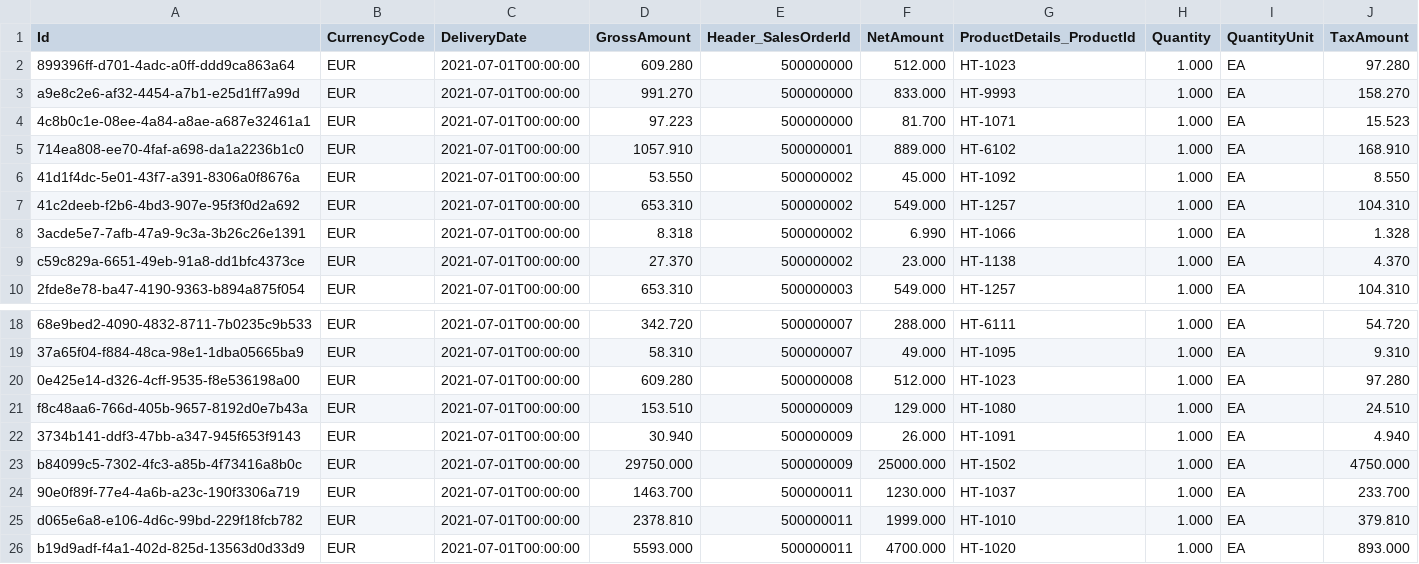
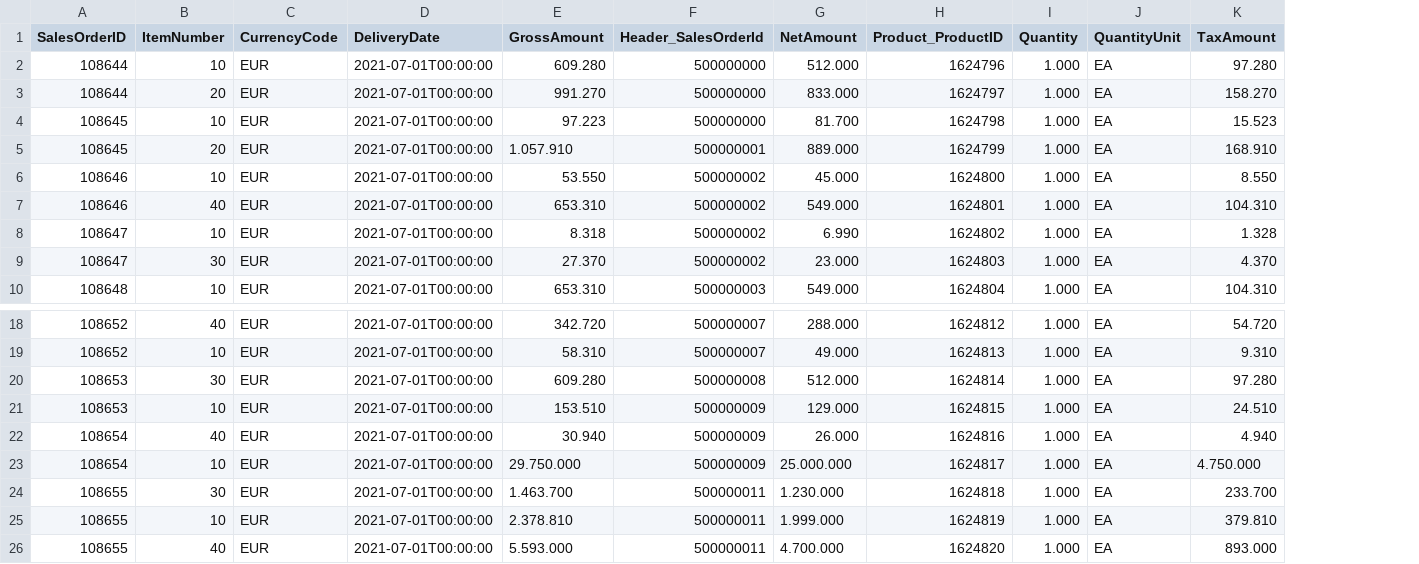
Before and after one commit to lirudayam/sap-teched-cap-inmemory-sample, a CSV file: db/data/sap.ui.espm-SalesOrderItems.csv, drawn as a sheet; only a part is shown, gaps mark what is left out; removed rows and columns are numbered as before the commit, all else as after; the diff names each change by its address in the sheet, - before the commit and + after, or states it on an @@ line.

```diff
--- a/db/data/sap.ui.espm-SalesOrderItems.csv
+++ b/db/data/sap.ui.espm-SalesOrderItems.csv
-column A (Id), rows 2-10: 899396ff-d701-4adc-a0ff-ddd9ca863a64 | a9e8c2e6-af32-4454-a7b1-e25d1ff7a99d | 4c8b0c1e-08ee-4a84-a8ae-a687e32461a1 | 714ea808-ee70-4faf-a698-da1a2236b1c0 | 41d1f4dc-5e01-43f7-a391-8306a0f8676a | 41c2deeb-f2b6-4bd3-907e-95f3f0d2a692 | 3acde5e7-7afb-47a9-9c3a-3b26c26e1391 | c59c829a-6651-49eb-91a8-dd1bfc4373ce | 2fde8e78-ba47-4190-9363-b894a875f054; rows 18-26: 68e9bed2-4090-4832-8711-7b0235c9b533 | 37a65f04-f884-48ca-98e1-1dba05665ba9 | 0e425e14-d326-4cff-9535-f8e536198a00 | f8c48aa6-766d-405b-9657-8192d0e7b43a | 3734b141-ddf3-47bb-a347-945f653f9143 | b84099c5-7302-4fc3-a85b-4f73416a8b0c | 90e0f89f-77e4-4a6b-a23c-190f3306a719 | d065e6a8-e106-4d6c-99bd-229f18fcb782 | b19d9adf-f4a1-402d-825d-13563d0d33d9
+column A (SalesOrderID), rows 2-10: 108644 | 108644 | 108645 | 108645 | 108646 | 108646 | 108647 | 108647 | 108648; rows 18-26: 108652 | 108652 | 108653 | 108653 | 108654 | 108654 | 108655 | 108655 | 108655
+column B (ItemNumber), rows 2-10: 10 | 20 | 10 | 20 | 10 | 40 | 10 | 30 | 10; rows 18-26: 40 | 10 | 30 | 10 | 40 | 10 | 30 | 10 | 40
-column G (ProductDetails_ProductId), rows 2-10: HT-1023 | HT-9993 | HT-1071 | HT-6102 | HT-1092 | HT-1257 | HT-1066 | HT-1138 | HT-1257; rows 18-26: HT-6111 | HT-1095 | HT-1023 | HT-1080 | HT-1091 | HT-1502 | HT-1037 | HT-1010 | HT-1020
+column H (Product_ProductID), rows 2-10: 1624796 | 1624797 | 1624798 | 1624799 | 1624800 | 1624801 | 1624802 | 1624803 | 1624804; rows 18-26: 1624812 | 1624813 | 1624814 | 1624815 | 1624816 | 1624817 | 1624818 | 1624819 | 1624820
-E5 (GrossAmount): 1057.910
+E5 (GrossAmount): 1.057.910
-E23 (GrossAmount): 29750.000
+E23 (GrossAmount): 29.750.000
-G23 (NetAmount): 25000.000
+G23 (NetAmount): 25.000.000
-K23 (TaxAmount): 4750.000
+K23 (TaxAmount): 4.750.000
-E24 (GrossAmount): 1463.700
+E24 (GrossAmount): 1.463.700
-G24 (NetAmount): 1230.000
+G24 (NetAmount): 1.230.000
-E25 (GrossAmount): 2378.810
+E25 (GrossAmount): 2.378.810
-G25 (NetAmount): 1999.000
+G25 (NetAmount): 1.999.000
-E26 (GrossAmount): 5593.000
+E26 (GrossAmount): 5.593.000
-G26 (NetAmount): 4700.000
+G26 (NetAmount): 4.700.000
```
Also changed, not shown: db/data/sap.ui.espm-Customers.csv, db/data/sap.ui.espm-ProductCategories.csv, 8 other files.
